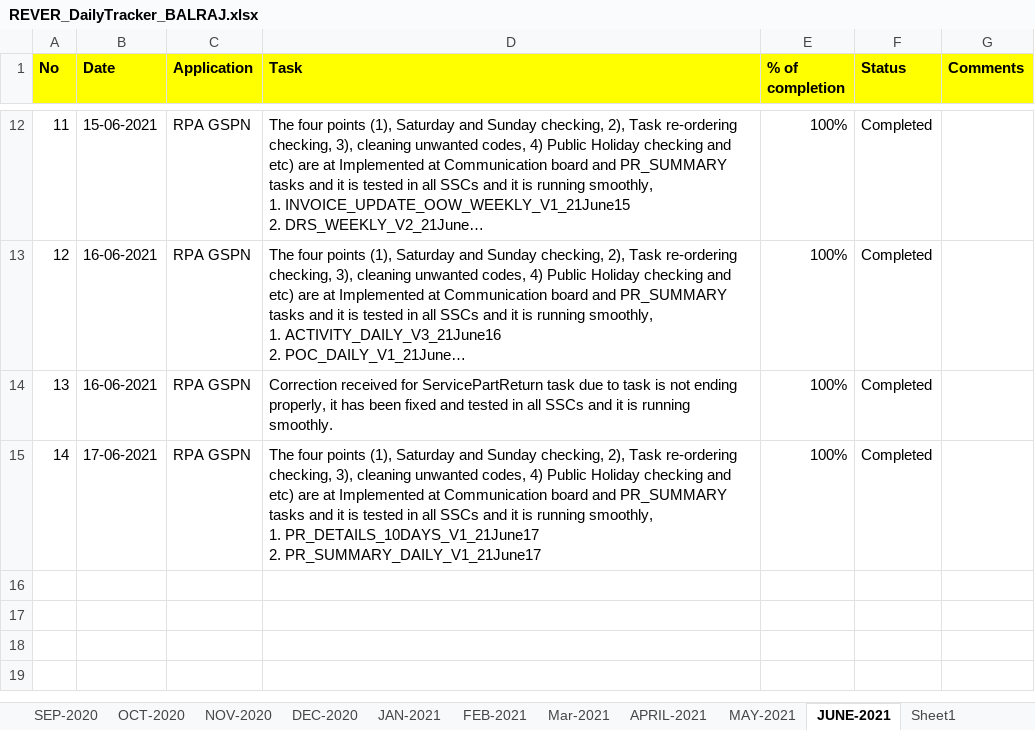
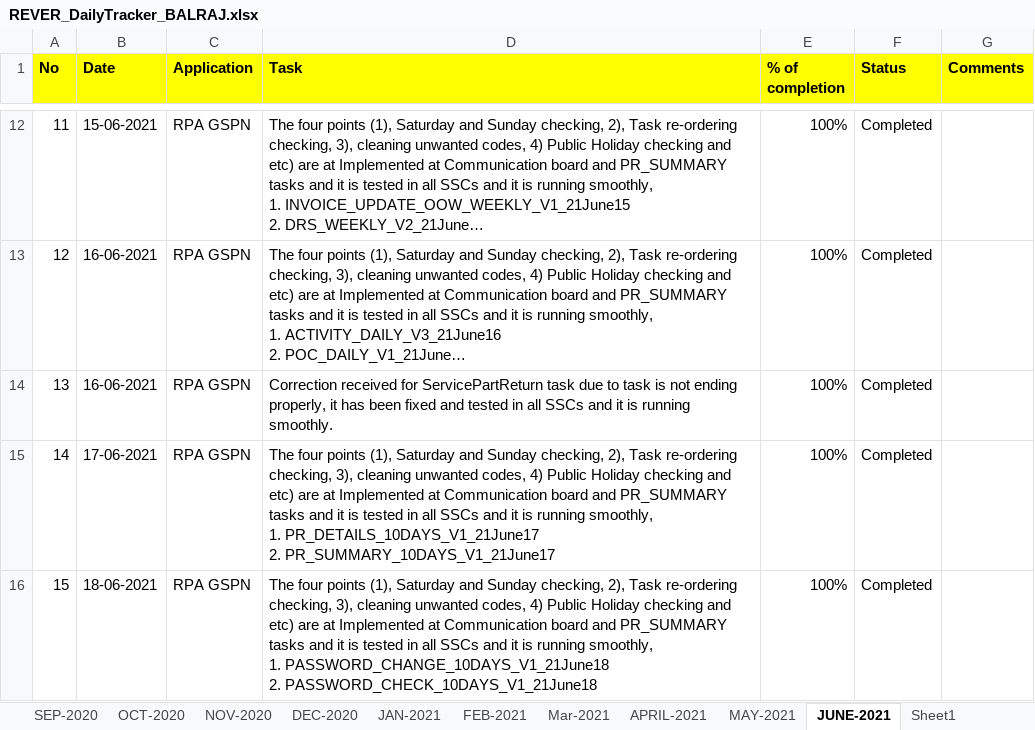
Before and after one commit to RIGELSOFTSINGAPORE/DailyTracker, an Excel workbook: REVER_DailyTracker_BALRAJ.xlsx, sheet JUNE-2021, drawn as a sheet; only a part is shown, gaps mark what is left out; long unchanged cells end in …; values as stored, in another font and other column widths than the file's, no borders; ↵ is a line break in a cell; the diff names each change by its address in the sheet, - before the commit and + after, or states it on an @@ line.

Commit message:
Add files via upload

```diff
--- a/REVER_DailyTracker_BALRAJ.xlsx (sheet JUNE-2021)
+++ b/REVER_DailyTracker_BALRAJ.xlsx (sheet JUNE-2021)
-D15 (Task): …PR_DETAILS_10DAYS_V1_21June17 ↵ 2. PR_SUMMARY_DAILY_V1_21June17
+D15 (Task): …PR_DETAILS_10DAYS_V1_21June17 ↵ 2. PR_SUMMARY_10DAYS_V1_21June17
+row 16: 15 | 18-06-2021 | RPA GSPN | The four points (1), Saturday and Sunday checking, 2), Task re-ordering checking, 3), cleaning unwanted codes, 4) Public Holiday checking and etc) are at Implemented at Communication board and PR_SUMMARY tasks and it is tested in all SSCs and it is running smoothly, ↵ 1. PASSWORD_CHANGE_10DAYS_V1_21June18 ↵ 2. PASSWORD_CHECK_10DAYS_V1_21June18 | 100% | Completed
```
